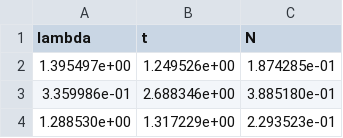
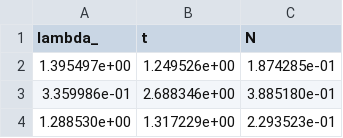
Before and after one commit to JorgeAcebes/symbolic-physics-discovery, a CSV file: data/radioactive_decay_high_noise.csv, drawn as a sheet; only a part is shown.

Commit message:
Rename column 'lambda' to 'lambda_' in CSV

```diff
--- a/data/radioactive_decay_high_noise.csv
+++ b/data/radioactive_decay_high_noise.csv
@@ -1,2 +1,2 @@
-lambda,t,N
+lambda_,t,N
 1.395497e+00,1.249526e+00,1.874285e-01
```
